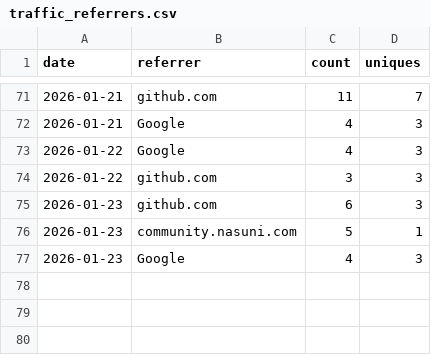
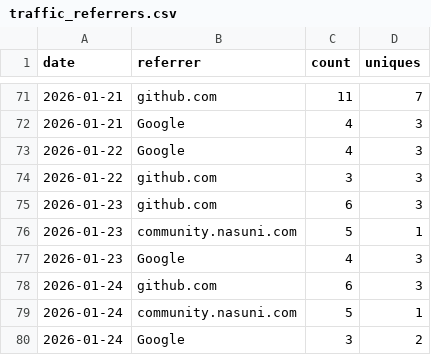
Before and after one commit to nasuni-labs/local-nasuni-management-mcp-server, a CSV file: data/traffic_referrers.csv, drawn as a sheet; only a part is shown, gaps mark what is left out; the diff names each change by its address in the sheet, - before the commit and + after, or states it on an @@ line.

```diff
--- a/data/traffic_referrers.csv
+++ b/data/traffic_referrers.csv
+row 78: 2026-01-24 | github.com | 6 | 3
+row 79: 2026-01-24 | community.nasuni.com | 5 | 1
+row 80: 2026-01-24 | Google | 3 | 2
```
Also changed, not shown: data/traffic_clones.csv, data/traffic_paths.csv, 1 other file.
